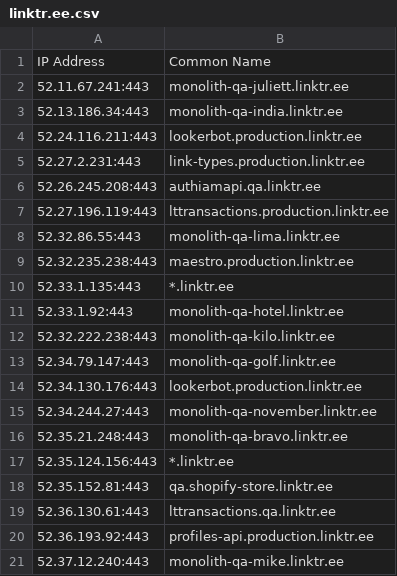
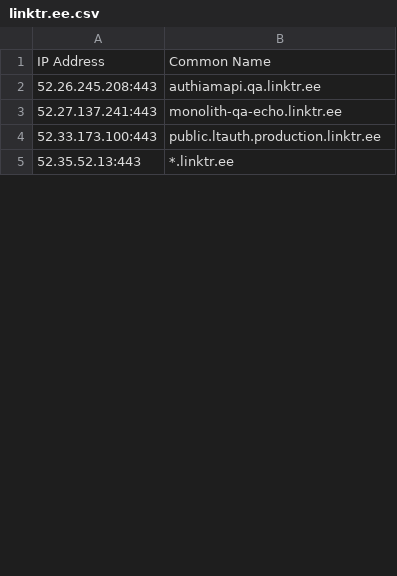
Before and after one commit to mrvcoder/cloud_data, a CSV file: outputs/kaeferjaeger/linktr.ee.csv, drawn as a sheet; only a part is shown; the diff covers the shown part only.

```diff
--- a/outputs/kaeferjaeger/linktr.ee.csv
+++ b/outputs/kaeferjaeger/linktr.ee.csv
@@ -1,21 +1,5 @@
 IP Address,Common Name
-52.11.67.241:443,monolith-qa-juliett.linktr.ee
-52.13.186.34:443,monolith-qa-india.linktr.ee
-52.24.116.211:443,lookerbot.production.linktr.ee
-52.27.2.231:443,link-types.production.linktr.ee
 52.26.245.208:443,authiamapi.qa.linktr.ee
-52.27.196.119:443,lttransactions.production.linktr.ee
-52.32.86.55:443,monolith-qa-lima.linktr.ee
-52.32.235.238:443,maestro.production.linktr.ee
-52.33.1.135:443,*.linktr.ee
-52.33.1.92:443,monolith-qa-hotel.linktr.ee
-52.32.222.238:443,monolith-qa-kilo.linktr.ee
-52.34.79.147:443,monolith-qa-golf.linktr.ee
-52.34.130.176:443,lookerbot.production.linktr.ee
-52.34.244.27:443,monolith-qa-november.linktr.ee
-52.35.21.248:443,monolith-qa-bravo.linktr.ee
-52.35.124.156:443,*.linktr.ee
-52.35.152.81:443,qa.shopify-store.linktr.ee
-52.36.130.61:443,lttransactions.qa.linktr.ee
-52.36.193.92:443,profiles-api.production.linktr.ee
-52.37.12.240:443,monolith-qa-mike.linktr.ee
+52.27.137.241:443,monolith-qa-echo.linktr.ee
+52.33.173.100:443,public.ltauth.production.linktr.ee
+52.35.52.13:443,*.linktr.ee
```
Also changed, not shown: 2 added rows, 59 removed rows and 1 edited cell elsewhere in this file, outputs/linktr.ee_data.csv.
